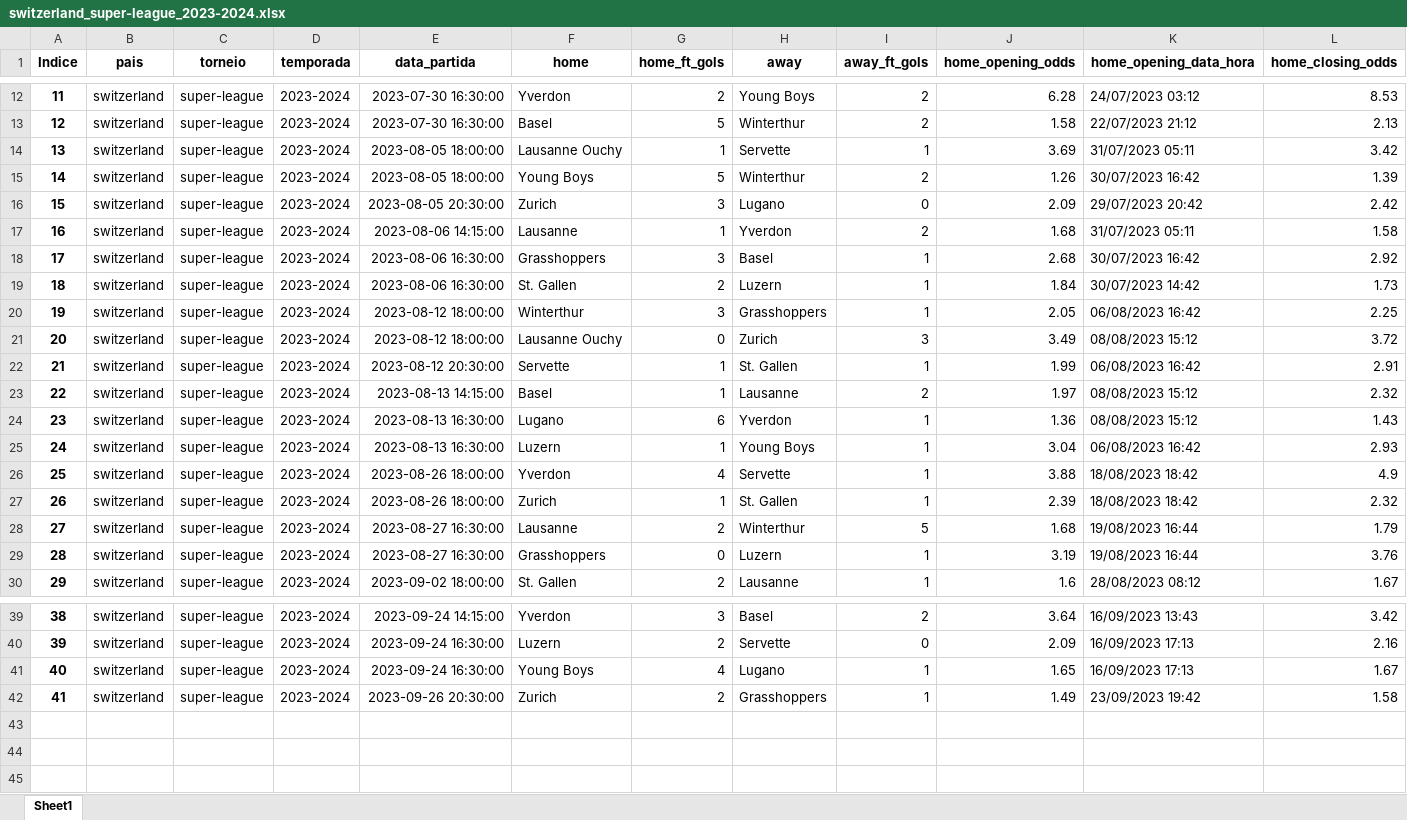
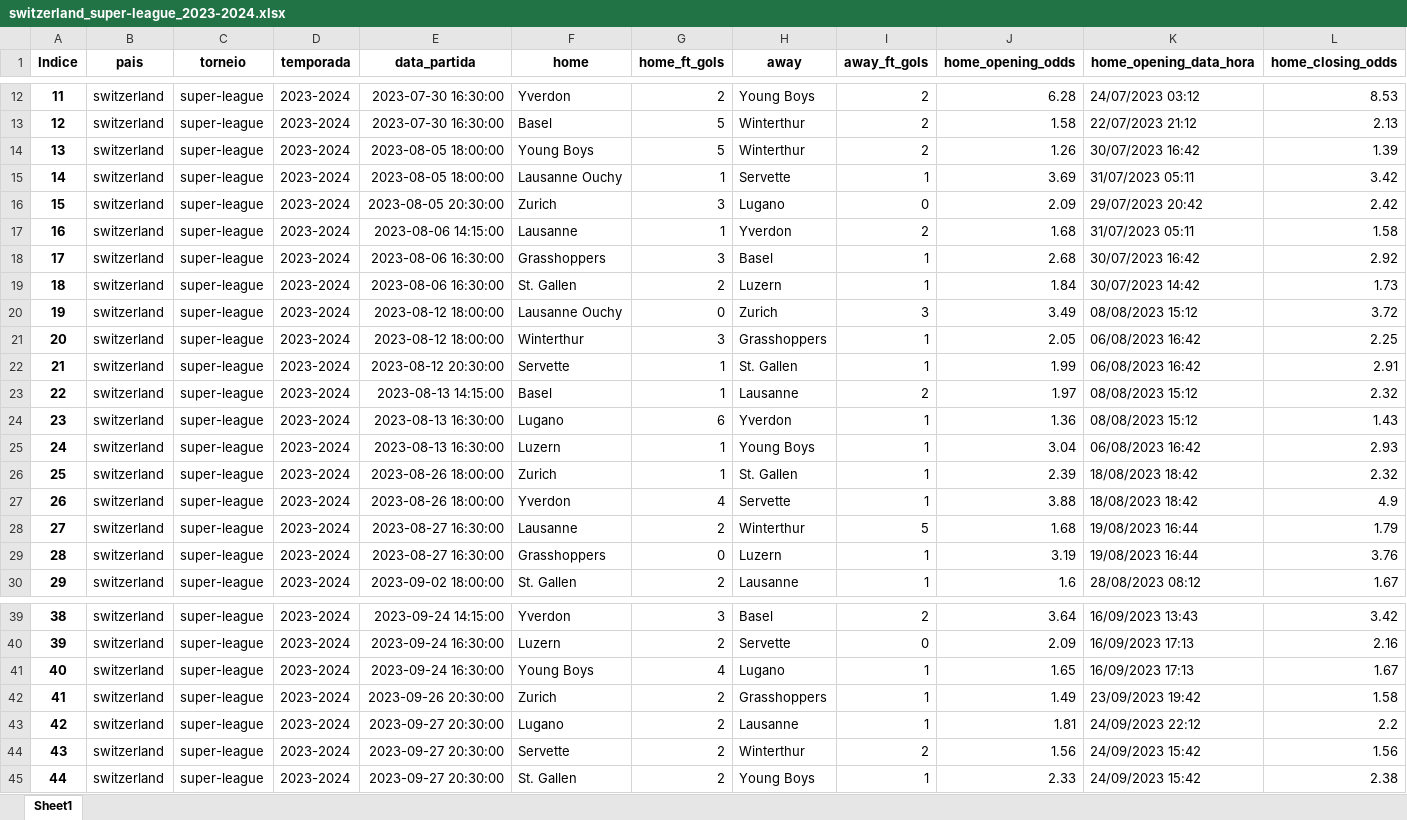
Before and after one commit to manuelpicaro/poco, an Excel workbook: 2023/switzerland_super-league_2023-2024.xlsx, sheet Sheet1, drawn as a sheet; only a part is shown, gaps mark what is left out; values as stored, in another font and other column widths than the file's, no borders; addresses are those after the commit; rows hold the shown columns only; the diff names each change by its address in the sheet, - before the commit and + after, or states it on an @@ line.

```diff
--- a/2023/switzerland_super-league_2023-2024.xlsx (sheet Sheet1)
+++ b/2023/switzerland_super-league_2023-2024.xlsx (sheet Sheet1)
@@ row 15 moved to row 14: 13 @@
@@ column A (Indice) renumbered between rows 15 and 27 @@
@@ row 21 moved to row 20: 19 @@
@@ row 27 moved to row 26: 25 @@
+row 43: 42 | switzerland | super-league | 2023-2024 | 2023-09-27 20:30:00 | Lugano | 2 | Lausanne | 1 | 1.81 | 24/09/2023 22:12 | 2.2
+row 44: 43 | switzerland | super-league | 2023-2024 | 2023-09-27 20:30:00 | Servette | 2 | Winterthur | 2 | 1.56 | 24/09/2023 15:42 | 1.56
+row 45: 44 | switzerland | super-league | 2023-2024 | 2023-09-27 20:30:00 | St. Gallen | 2 | Young Boys | 1 | 2.33 | 24/09/2023 15:42 | 2.38
```
Also changed, not shown: 2023/bulgaria_vtora-liga_2023-2024.xlsx, 2023/italy_serie-a_2023-2024.xlsx, 13 other files.
